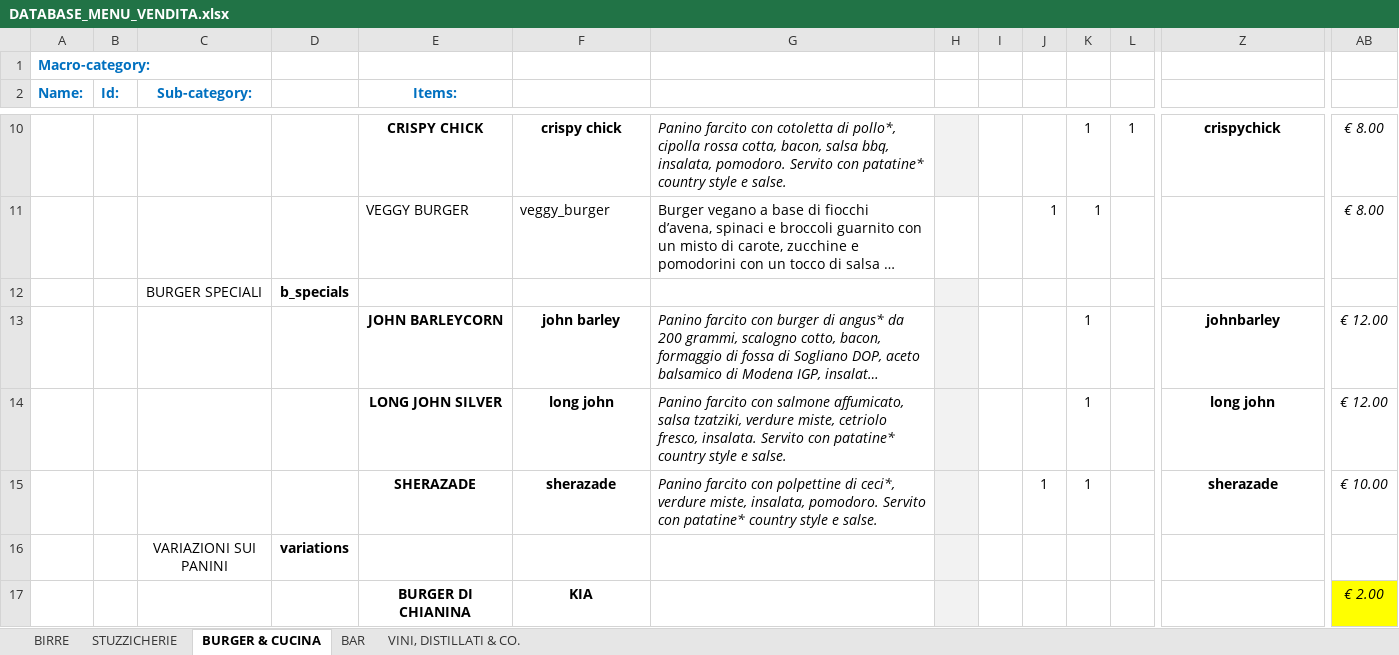
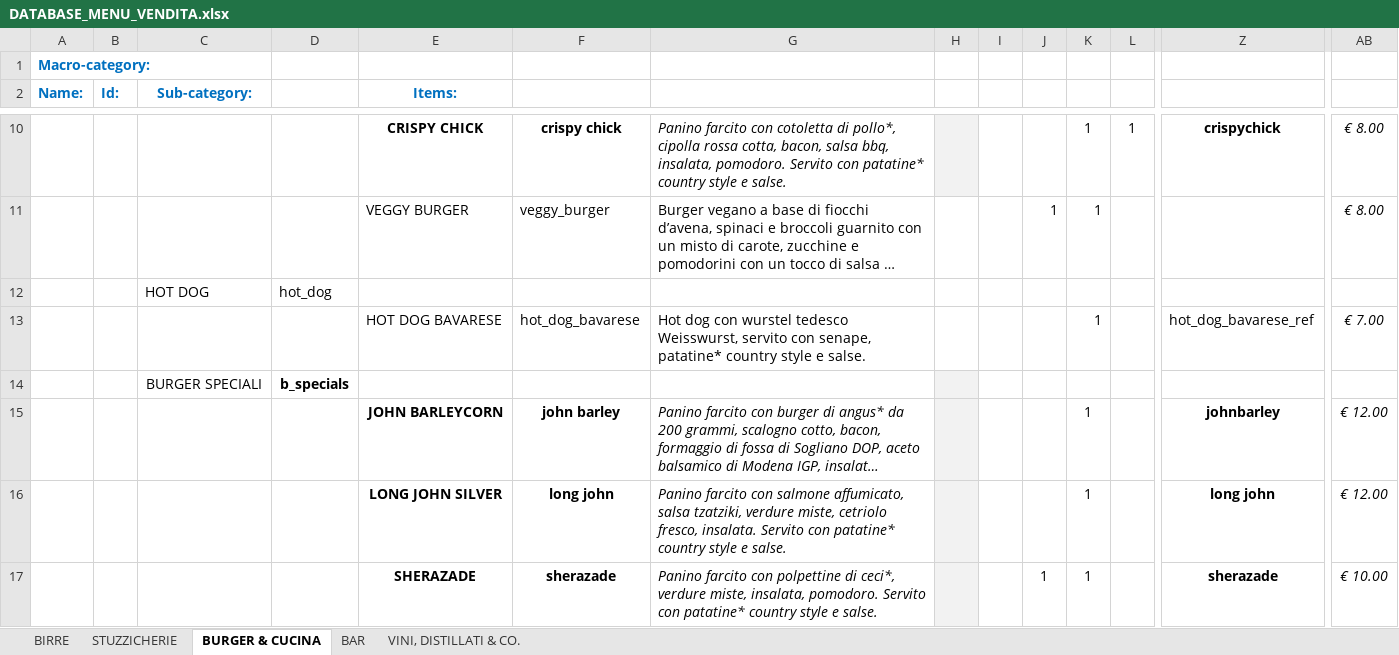
Before and after one commit to jb-pub/menu, an Excel workbook: excel/DATABASE_MENU_VENDITA.xlsx, sheet BURGER & CUCINA, drawn as a sheet; only a part is shown, gaps mark what is left out; the shorter side is filled out with more unchanged rows; long unchanged cells end in …; values as stored, in another font and other column widths than the file's, no borders; rows hold the shown columns only; the diff names each change by its address in the sheet, - before the commit and + after, or states it on an @@ line.

```diff
--- a/excel/DATABASE_MENU_VENDITA.xlsx (sheet BURGER & CUCINA)
+++ b/excel/DATABASE_MENU_VENDITA.xlsx (sheet BURGER & CUCINA)
+row 12:  |  | HOT DOG | hot_dog
+row 13:  |  |  |  | HOT DOG BAVARESE | hot_dog_bavarese | Hot dog con wurstel tedesco Weisswurst, servito con senape, patatine* country style e salse. |  |  |  | 1 |  | hot_dog_bavarese_ref | € 7.00
```
Also changed, not shown: sheet STUZZICHERIE, sheet BIRRE, sheet BAR, 8 other files.
